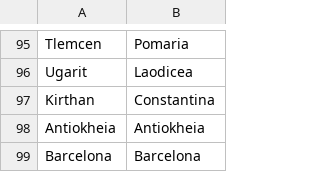
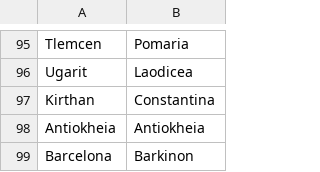
Before and after one commit to proompter-deluxe/Dawn-of-Civilization, a CSV file: Assets/Maps/Translations/Byzantine.csv, drawn as a sheet; only a part is shown, gaps mark what is left out.

Commit message:
Greek Barcelona name for Byzantine name list

```diff
--- a/Assets/Maps/Translations/Byzantine.csv
+++ b/Assets/Maps/Translations/Byzantine.csv
@@ -98,2 +98,2 @@ Kirthan,Constantina
 Antiokheia,Antiokheia
-Barcelona,Barcelona
+Barcelona,Barkinon
```
